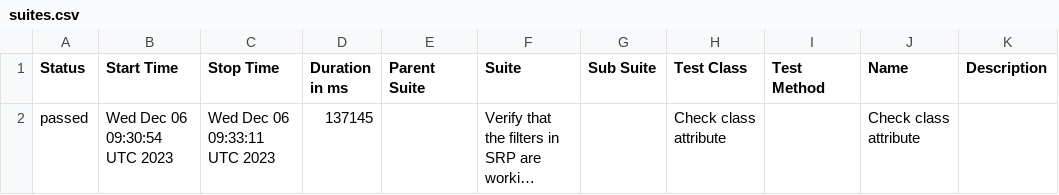
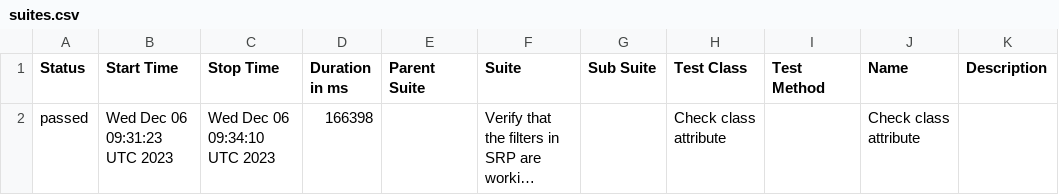
Before and after one commit to jtacopt/cucumber_java_selenium, a CSV file: ios/win/safari/latest/data/suites.csv, drawn as a sheet; long unchanged cells end in …; the diff names each change by its address in the sheet, - before the commit and + after, or states it on an @@ line.

```diff
--- a/ios/win/safari/latest/data/suites.csv
+++ b/ios/win/safari/latest/data/suites.csv
-B2 (Start Time): Wed Dec 06 09:30:54 UTC 2023
+B2 (Start Time): Wed Dec 06 09:31:23 UTC 2023
-C2 (Stop Time): Wed Dec 06 09:33:11 UTC 2023
+C2 (Stop Time): Wed Dec 06 09:34:10 UTC 2023
-D2 (Duration in ms): 137145
+D2 (Duration in ms): 166398
```
Also changed, not shown: 16 other files.
